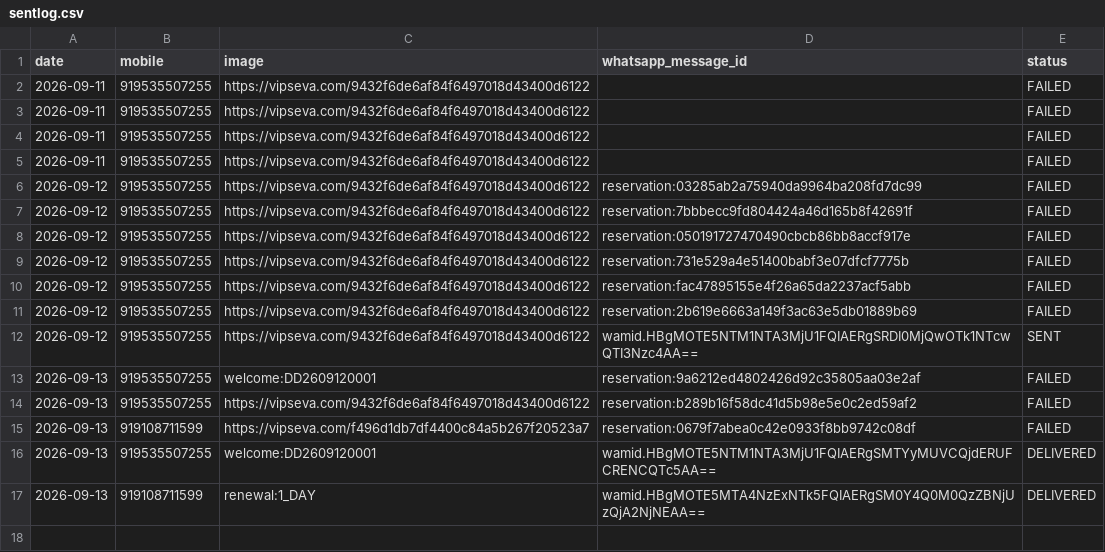
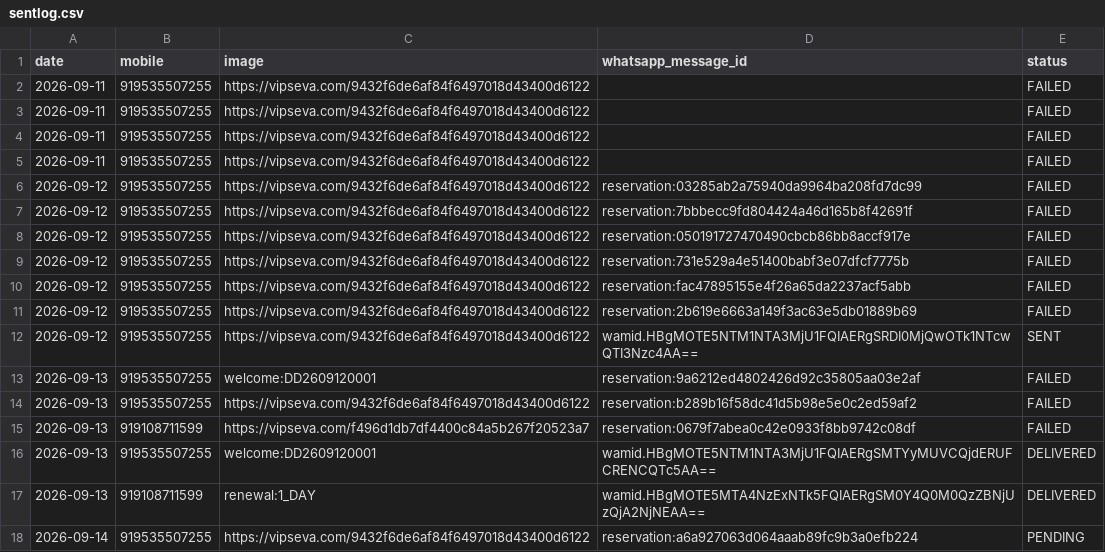
Before and after one commit to mishnit/daily-darshan, a CSV file: csv/sentlog.csv, drawn as a sheet; the diff names each change by its address in the sheet, - before the commit and + after, or states it on an @@ line.

Commit message:
Persist daily WhatsApp contact slot

```diff
--- a/csv/sentlog.csv
+++ b/csv/sentlog.csv
+row 18: 2026-09-14 | 919535507255 | https://vipseva.com/9432f6de6af84f6497018d43400d6122 | reservation:a6a927063d064aaab89fc9b3a0efb224 | PENDING
```
